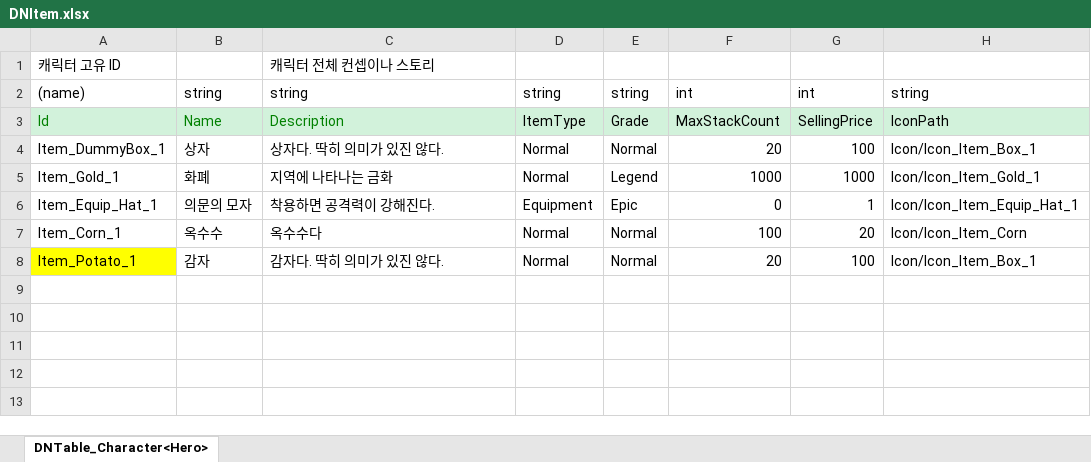
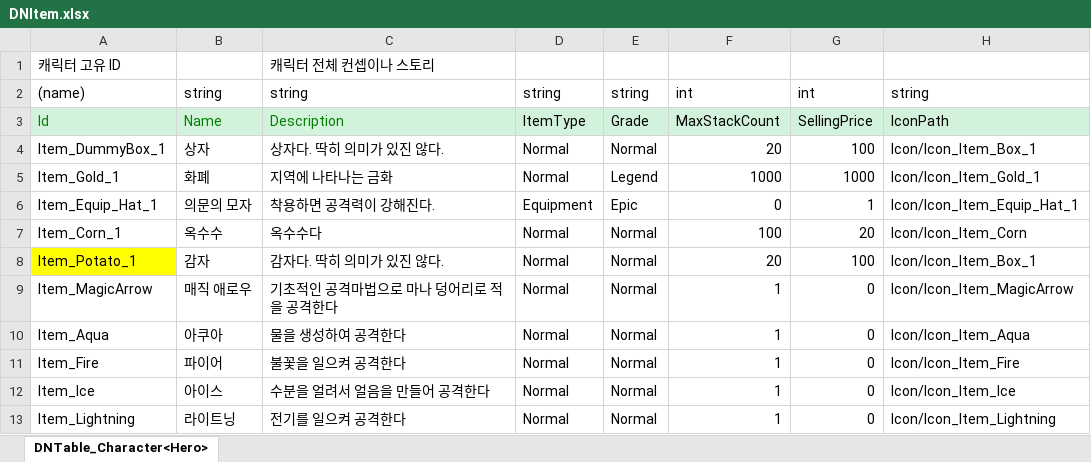
Before and after one commit to rnjstjdgur/2DMainProject, an Excel workbook: JsonConverter/ExcelFiles/DNItem.xlsx, sheet DNTable_Character<Hero>, drawn as a sheet; values as stored, in another font and other column widths than the file's, no borders; the diff names each change by its address in the sheet, - before the commit and + after, or states it on an @@ line.

```diff
--- a/JsonConverter/ExcelFiles/DNItem.xlsx (sheet DNTable_Character<Hero>)
+++ b/JsonConverter/ExcelFiles/DNItem.xlsx (sheet DNTable_Character<Hero>)
+row 9: Item_MagicArrow | 매직 애로우 | 기초적인 공격마법으로 마나 덩어리로 적을 공격한다 | Normal | Normal | 1 | 0 | Icon/Icon_Item_MagicArrow
+row 10: Item_Aqua | 아쿠아 | 물을 생성하여 공격한다 | Normal | Normal | 1 | 0 | Icon/Icon_Item_Aqua
+row 11: Item_Fire | 파이어 | 불꽃을 일으켜 공격한다 | Normal | Normal | 1 | 0 | Icon/Icon_Item_Fire
+row 12: Item_Ice | 아이스 | 수분을 얼려서 얼음을 만들어 공격한다 | Normal | Normal | 1 | 0 | Icon/Icon_Item_Ice
+row 13: Item_Lightning | 라이트닝 | 전기를 일으켜 공격한다 | Normal | Normal | 1 | 0 | Icon/Icon_Item_Lightning
```
Also changed, not shown: 20 other files.
